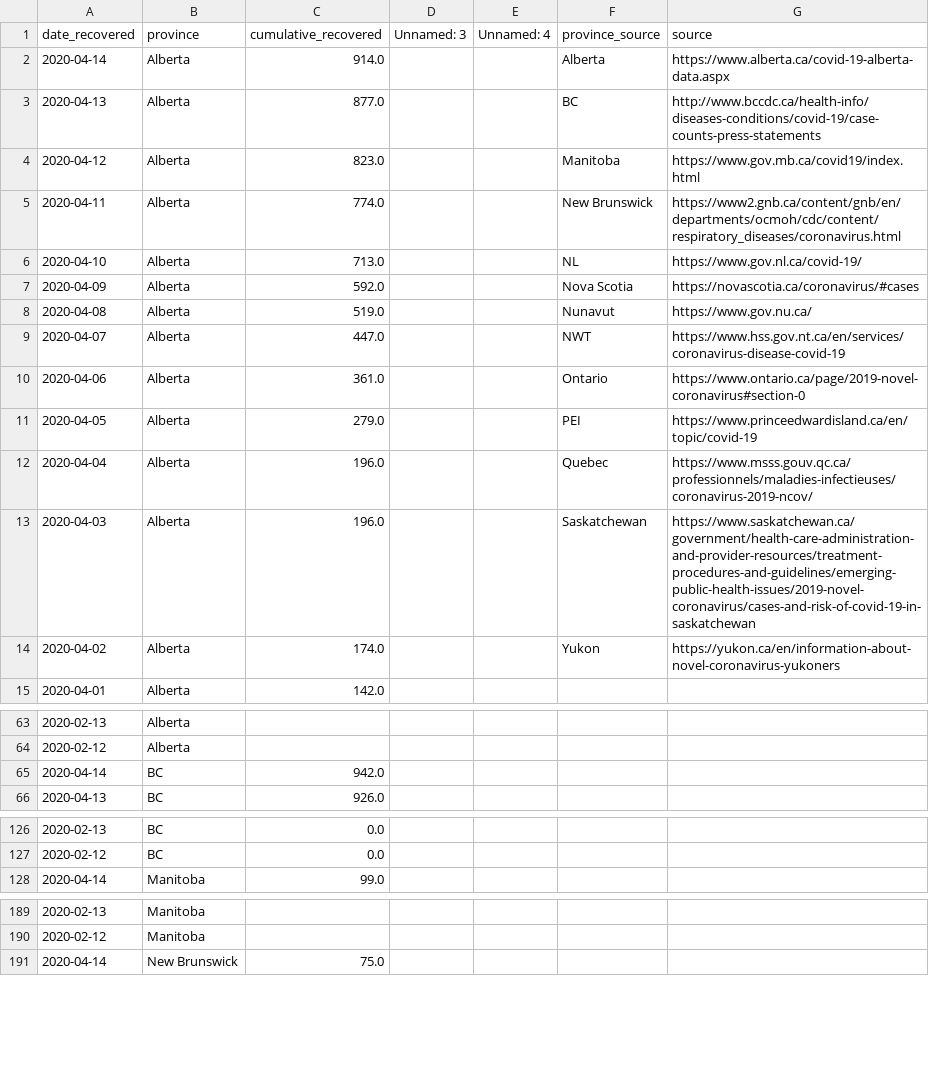
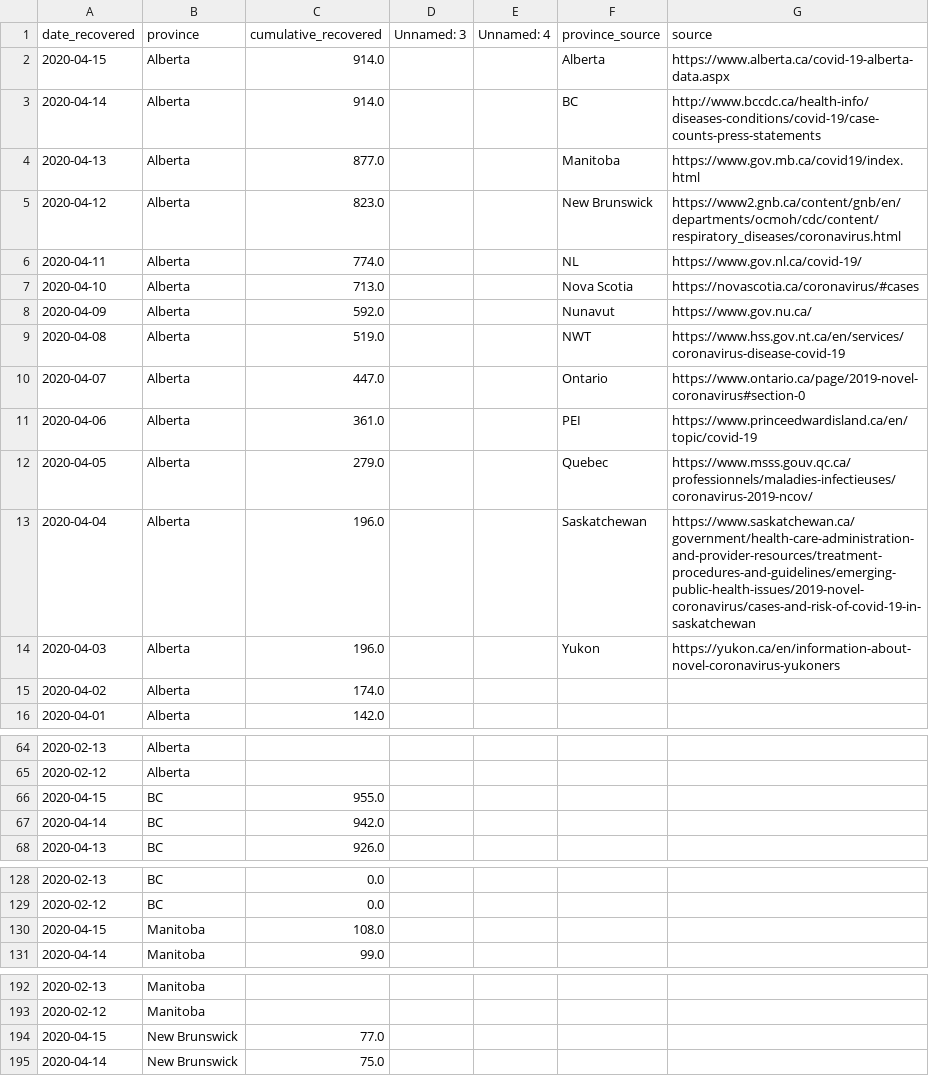
Before and after one commit to nickbent/covid-quebec-ontario, a CSV file: data/Canada/UofT_recovered.csv, drawn as a sheet; only a part is shown, gaps mark what is left out; the diff covers the shown part only.

```diff
--- a/data/Canada/UofT_recovered.csv
+++ b/data/Canada/UofT_recovered.csv
@@ -1,15 +1,16 @@
 date_recovered,province,cumulative_recovered,Unnamed: 3,Unnamed: 4,province_source,source
-2020-04-14,Alberta,914.0,,,Alberta,https://www.alberta.ca/covid-19-alberta-data.aspx
-2020-04-13,Alberta,877.0,,,BC,http://www.bccdc.ca/health-info/diseases-conditions/covid-19/case-counts-press-statements
-2020-04-12,Alberta,823.0,,,Manitoba,https://www.gov.mb.ca/covid19/index.html
-2020-04-11,Alberta,774.0,,,New Brunswick,https://www2.gnb.ca/content/gnb/en/departments/ocmoh/cdc/content/respiratory_diseases/coronavirus.html
-2020-04-10,Alberta,713.0,,,NL,https://www.gov.nl.ca/covid-19/
-2020-04-09,Alberta,592.0,,,Nova Scotia,https://novascotia.ca/coronavirus/#cases
-2020-04-08,Alberta,519.0,,,Nunavut,https://www.gov.nu.ca/
-2020-04-07,Alberta,447.0,,,NWT,https://www.hss.gov.nt.ca/en/services/coronavirus-disease-covid-19
-2020-04-06,Alberta,361.0,,,Ontario,https://www.ontario.ca/page/2019-novel-coronavirus#section-0
-2020-04-05,Alberta,279.0,,,PEI,https://www.princeedwardisland.ca/en/topic/covid-19
-2020-04-04,Alberta,196.0,,,Quebec,https://www.msss.gouv.qc.ca/professionnels/maladies-infectieuses/coronavirus-2019-ncov/
-2020-04-03,Alberta,196.0,,,Saskatchewan,https://www.saskatchewan.ca/government/health-care-administration-and-provider-resources/treatment-procedures-and-guidelines/emerging-public-health-issues/2019-novel-coronavirus/cases-and-risk-of-covid-19-in-saskatchewan
-2020-04-02,Alberta,174.0,,,Yukon,https://yukon.ca/en/information-about-novel-coronavirus-yukoners
+2020-04-15,Alberta,914.0,,,Alberta,https://www.alberta.ca/covid-19-alberta-data.aspx
+2020-04-14,Alberta,914.0,,,BC,http://www.bccdc.ca/health-info/diseases-conditions/covid-19/case-counts-press-statements
+2020-04-13,Alberta,877.0,,,Manitoba,https://www.gov.mb.ca/covid19/index.html
+2020-04-12,Alberta,823.0,,,New Brunswick,https://www2.gnb.ca/content/gnb/en/departments/ocmoh/cdc/content/respiratory_diseases/coronavirus.html
+2020-04-11,Alberta,774.0,,,NL,https://www.gov.nl.ca/covid-19/
+2020-04-10,Alberta,713.0,,,Nova Scotia,https://novascotia.ca/coronavirus/#cases
+2020-04-09,Alberta,592.0,,,Nunavut,https://www.gov.nu.ca/
+2020-04-08,Alberta,519.0,,,NWT,https://www.hss.gov.nt.ca/en/services/coronavirus-disease-covid-19
+2020-04-07,Alberta,447.0,,,Ontario,https://www.ontario.ca/page/2019-novel-coronavirus#section-0
+2020-04-06,Alberta,361.0,,,PEI,https://www.princeedwardisland.ca/en/topic/covid-19
+2020-04-05,Alberta,279.0,,,Quebec,https://www.msss.gouv.qc.ca/professionnels/maladies-infectieuses/coronavirus-2019-ncov/
+2020-04-04,Alberta,196.0,,,Saskatchewan,https://www.saskatchewan.ca/government/health-care-administration-and-provider-resources/treatment-procedures-and-guidelines/emerging-public-health-issues/2019-novel-coronavirus/cases-and-risk-of-covid-19-in-saskatchewan
+2020-04-03,Alberta,196.0,,,Yukon,https://yukon.ca/en/information-about-novel-coronavirus-yukoners
+2020-04-02,Alberta,174.0,,,,
 2020-04-01,Alberta,142.0,,,,
@@ -64,2 +65,3 @@ date_recovered,province,cumulative_recovered,Unnamed: 3,Unnamed: 4,province_sour
 2020-02-12,Alberta,,,,,
+2020-04-15,BC,955.0,,,,
 2020-04-14,BC,942.0,,,,
@@ -127,2 +129,3 @@ date_recovered,province,cumulative_recovered,Unnamed: 3,Unnamed: 4,province_sour
 2020-02-12,BC,0.0,,,,
+2020-04-15,Manitoba,108.0,,,,
 2020-04-14,Manitoba,99.0,,,,
@@ -190,2 +193,3 @@ date_recovered,province,cumulative_recovered,Unnamed: 3,Unnamed: 4,province_sour
 2020-02-12,Manitoba,,,,,
+2020-04-15,New Brunswick,77.0,,,,
 2020-04-14,New Brunswick,75.0,,,,
```
Also changed, not shown: 9 added rows elsewhere in this file, data/Canada/GC.csv, data/Canada/JHU_cases.csv, 32 other files.
